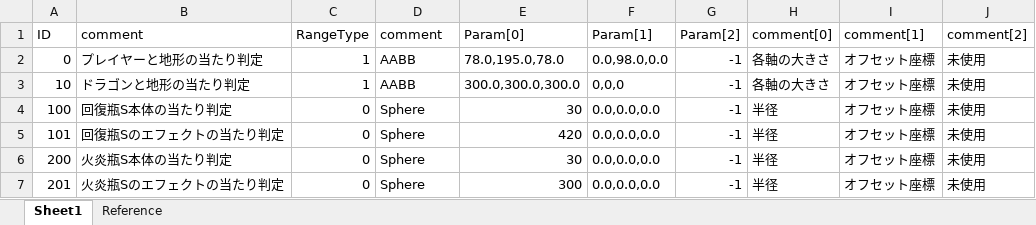
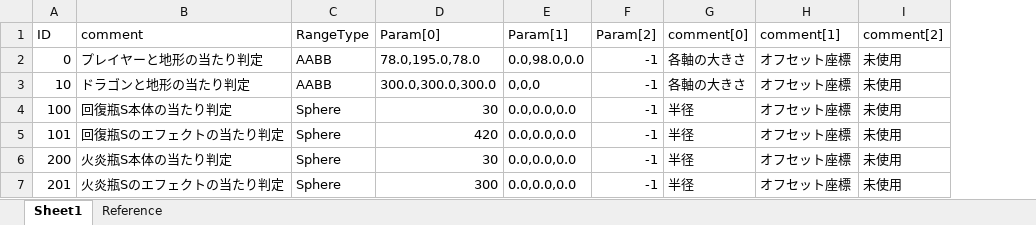
Before and after one commit to kana-bunbun/2nd_3DAction, an Excel workbook: DXLibProject_Start/Data/CSV/CollisionParam.xlsx, sheet Sheet1, drawn as a sheet; values as stored, in another font and other column widths than the file's, no borders; removed rows and columns are numbered as before the commit, all else as after; the diff names each change by its address in the sheet, - before the commit and + after, or states it on an @@ line.

```diff
--- a/DXLibProject_Start/Data/CSV/CollisionParam.xlsx (sheet Sheet1)
+++ b/DXLibProject_Start/Data/CSV/CollisionParam.xlsx (sheet Sheet1)
-column C (RangeType), rows 2-7: 1 | 1 | 0 | 0 | 0 | 0
-C1: comment
+C1: RangeType
```
Also changed, not shown: formulas that keep their value, DXLibProject_Start/Data/CSV/ActionIntervalParam.xlsx, 41 other files.
